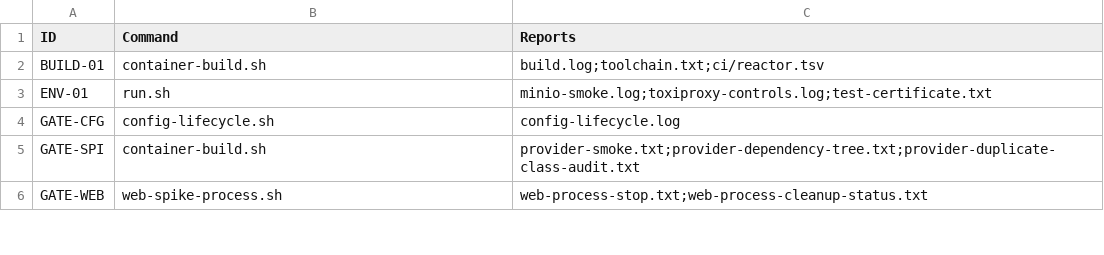
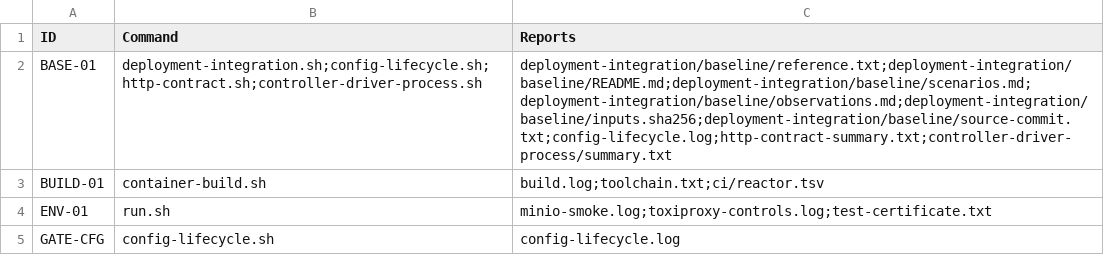
Before and after one commit to sine-io/cosbench-sineio, a TSV file: shadow/harness/deployment/acceptance.tsv, drawn as a sheet; only a part is shown; the shorter side is filled out with more unchanged rows.

Commit message:
Harden integration cleanup and baseline traceability (#19)

```diff
--- a/shadow/harness/deployment/acceptance.tsv
+++ b/shadow/harness/deployment/acceptance.tsv
@@ -1,2 +1,3 @@
 ID	Command	Reports
+BASE-01	deployment-integration.sh;config-lifecycle.sh;http-contract.sh;controller-driver-process.sh	deployment-integration/baseline/reference.txt;deployment-integration/baseline/README.md;deployment-integration/baseline/scenarios.md;deployment-integration/baseline/observations.md;deployment-integration/baseline/inputs.sha256;deployment-integration/baseline/source-commit.txt;config-lifecycle.log;http-contract-summary.txt;controller-driver-process/summary.txt
 BUILD-01	container-build.sh	build.log;toolchain.txt;ci/reactor.tsv
```
Also changed, not shown: 4 other files.
